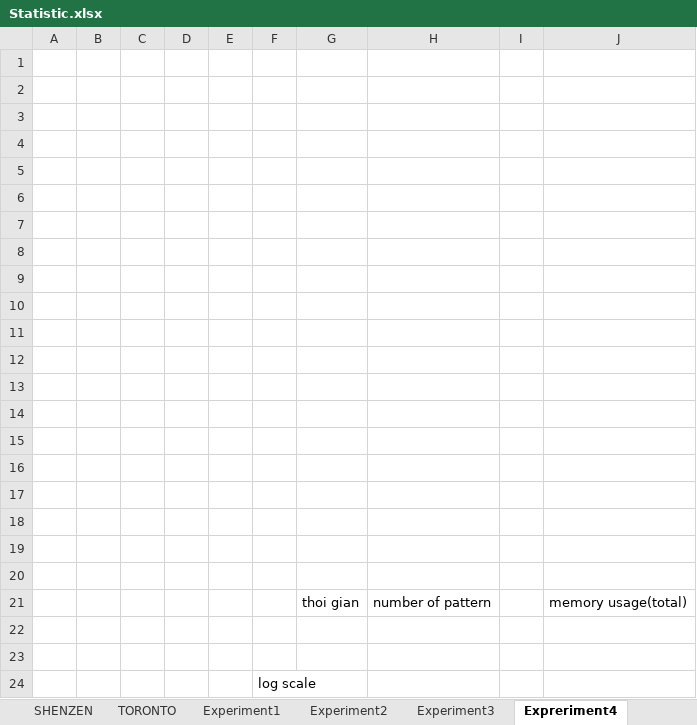
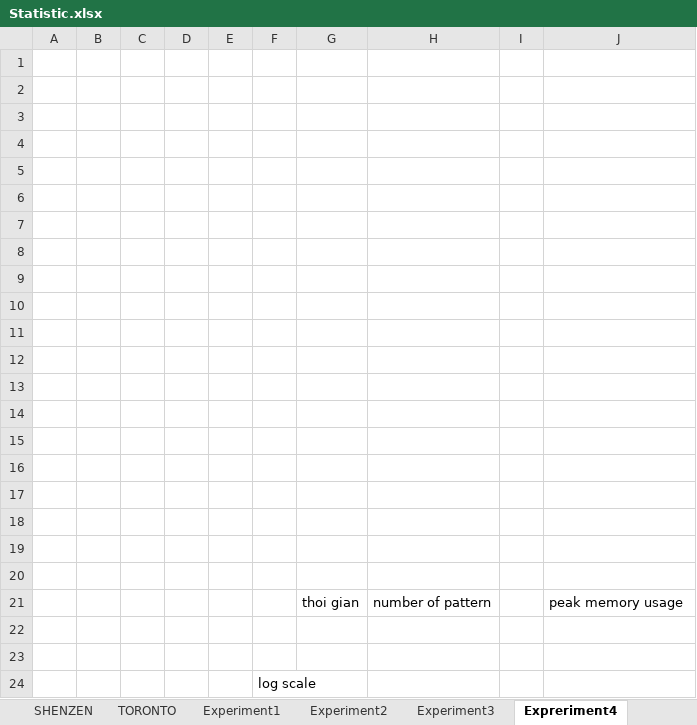
Before and after one commit to Ngunhatnha/NC_joinless, an Excel workbook: Statistic/Statistic.xlsx, sheet Expreriment4, drawn as a sheet; values as stored, in another font and other column widths than the file's, no borders; charts and pictures not drawn; the diff names each change by its address in the sheet, - before the commit and + after, or states it on an @@ line.

```diff
--- a/Statistic/Statistic.xlsx (sheet Expreriment4)
+++ b/Statistic/Statistic.xlsx (sheet Expreriment4)
-J21: memory usage(total)
+J21: peak memory usage
```
Also changed, not shown: sheet Experiment1, sheet Experiment5, sheet BEIJING, sheet Experiment3, charts or pictures, 9 other files.
